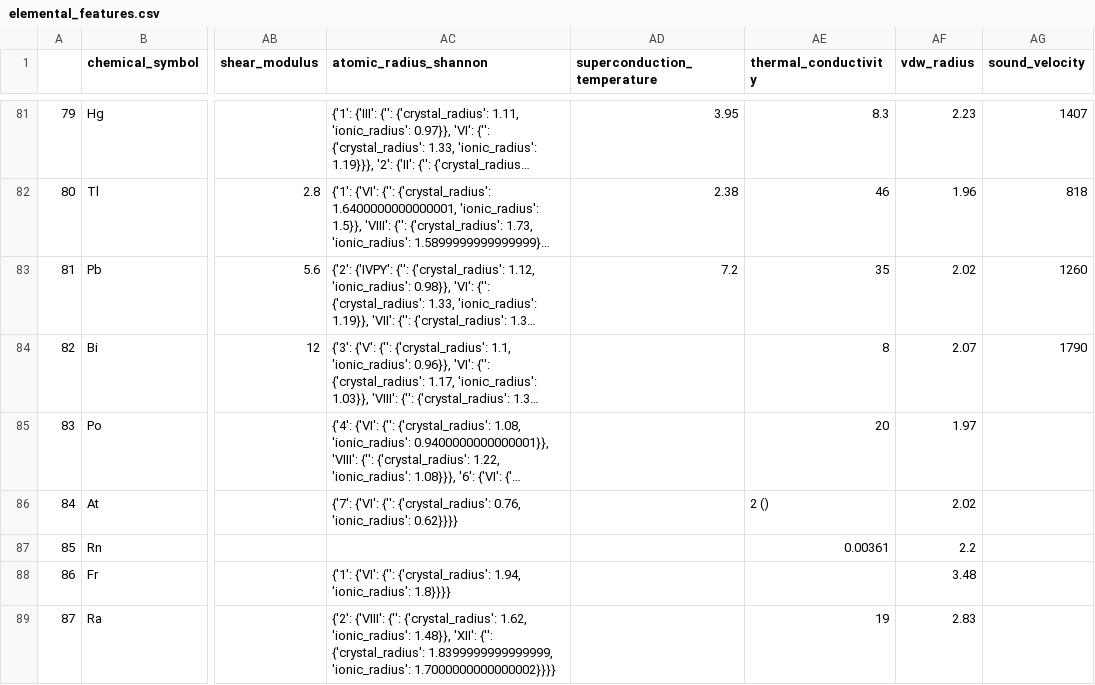
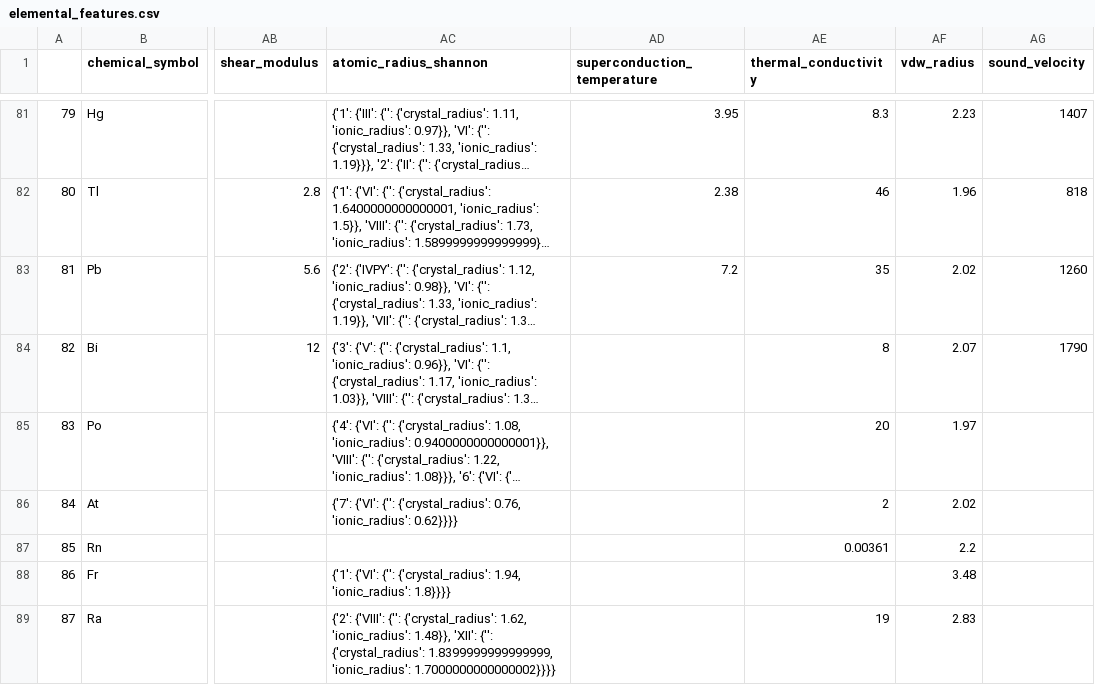
Before and after one commit to MatFeaLib/MatFeaLib, a CSV file: matfealib/data/pymatgen/elemental_features.csv, drawn as a sheet; only a part is shown, gaps mark what is left out; long unchanged cells end in …; the diff names each change by its address in the sheet, - before the commit and + after, or states it on an @@ line.

```diff
--- a/matfealib/data/pymatgen/elemental_features.csv
+++ b/matfealib/data/pymatgen/elemental_features.csv
-AE86 (thermal_conductivity): 2 ()
+AE86 (thermal_conductivity): 2
```
Also changed, not shown: 3 other files.
